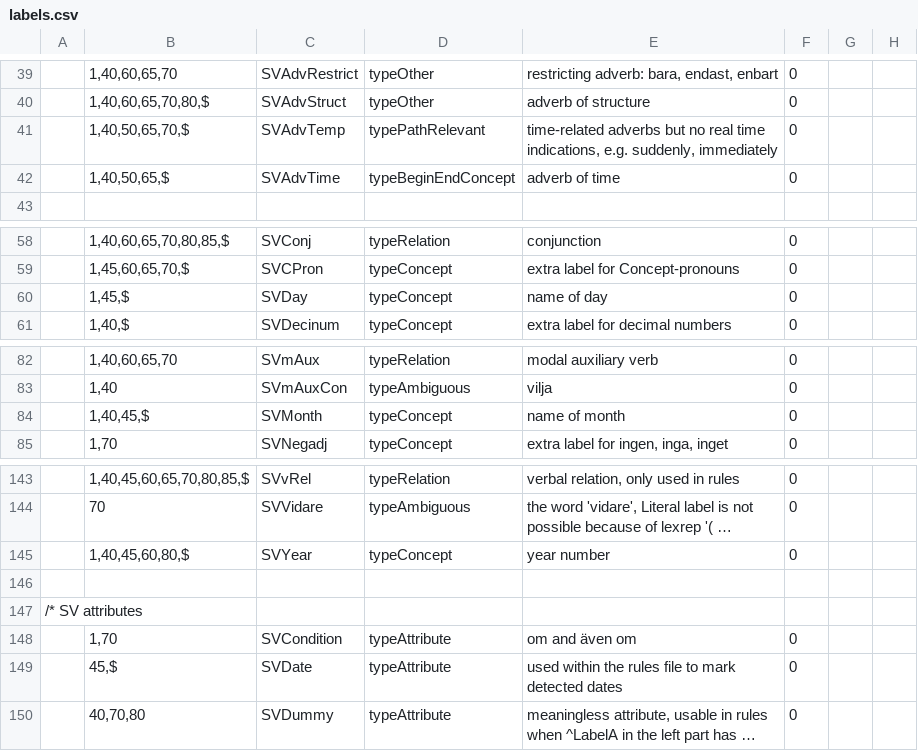
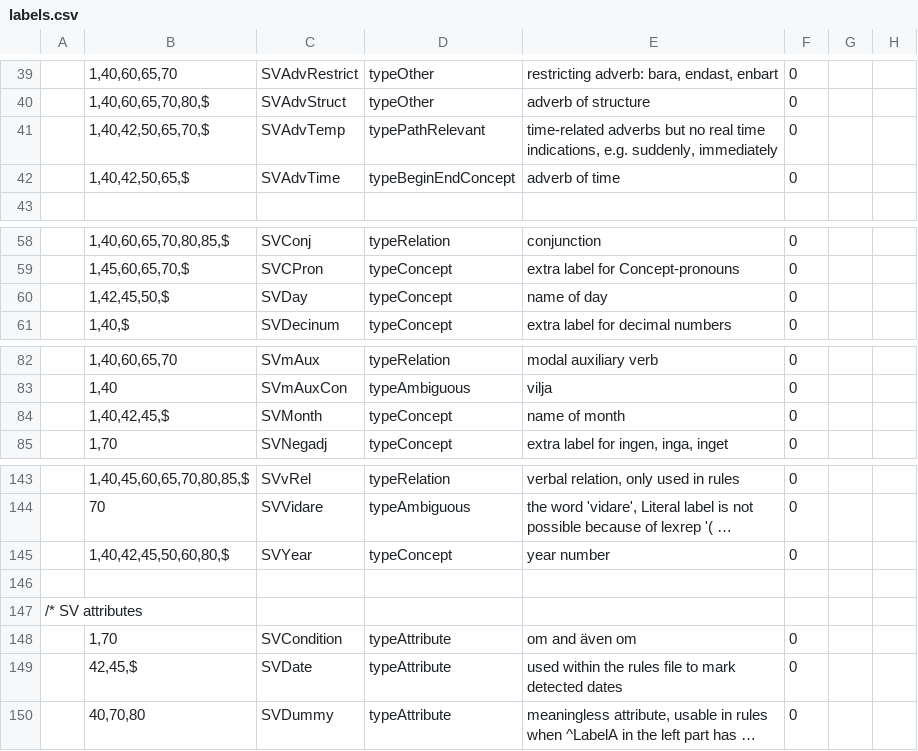
Before and after one commit to intersystems/iknow, a CSV file: language_models/sv/labels.csv, drawn as a sheet; only a part is shown, gaps mark what is left out; long unchanged cells end in …; the diff names each change by its address in the sheet, - before the commit and + after, or states it on an @@ line.

```diff
--- a/language_models/sv/labels.csv
+++ b/language_models/sv/labels.csv
-B41: 1,40,50,65,70,$
+B41: 1,40,42,50,65,70,$
-B42: 1,40,50,65,$
+B42: 1,40,42,50,65,$
-B60: 1,45,$
+B60: 1,42,45,50,$
-B84: 1,40,45,$
+B84: 1,40,42,45,$
-B145: 1,40,45,60,80,$
+B145: 1,40,42,45,50,60,80,$
-B149: 45,$
+B149: 42,45,$
```
Also changed, not shown: language_models/sv/rules.csv, 10 other files.
